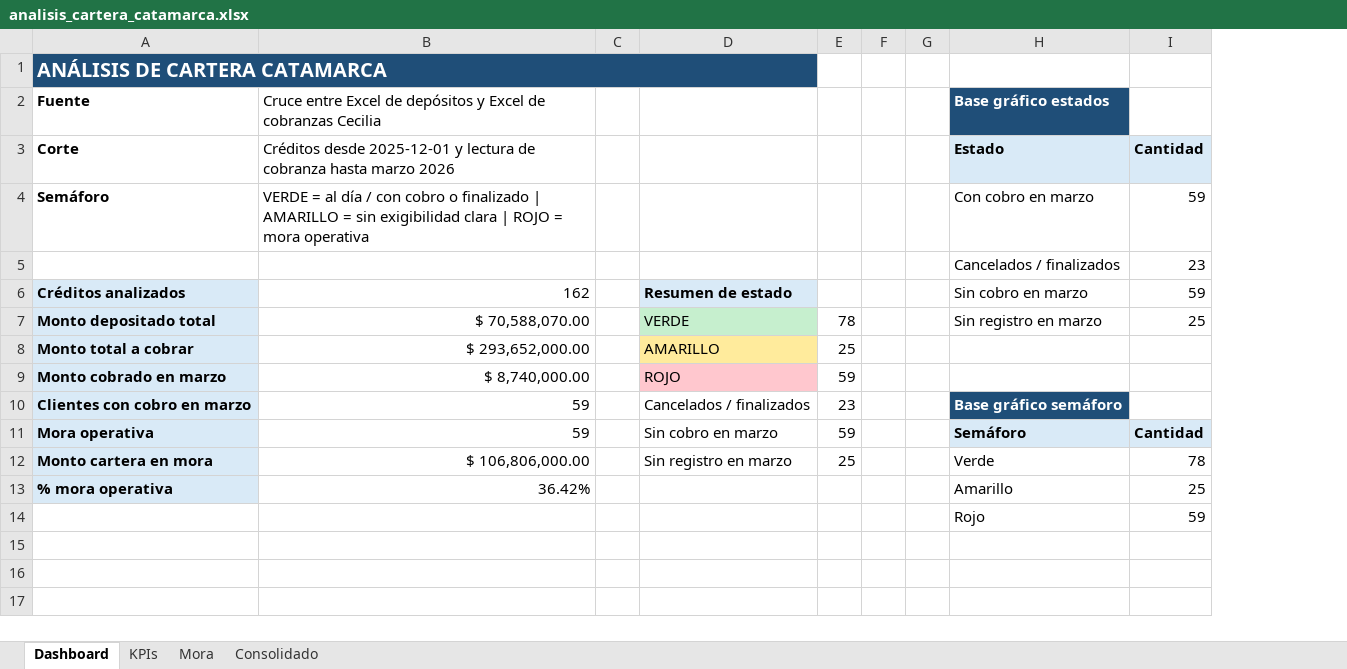
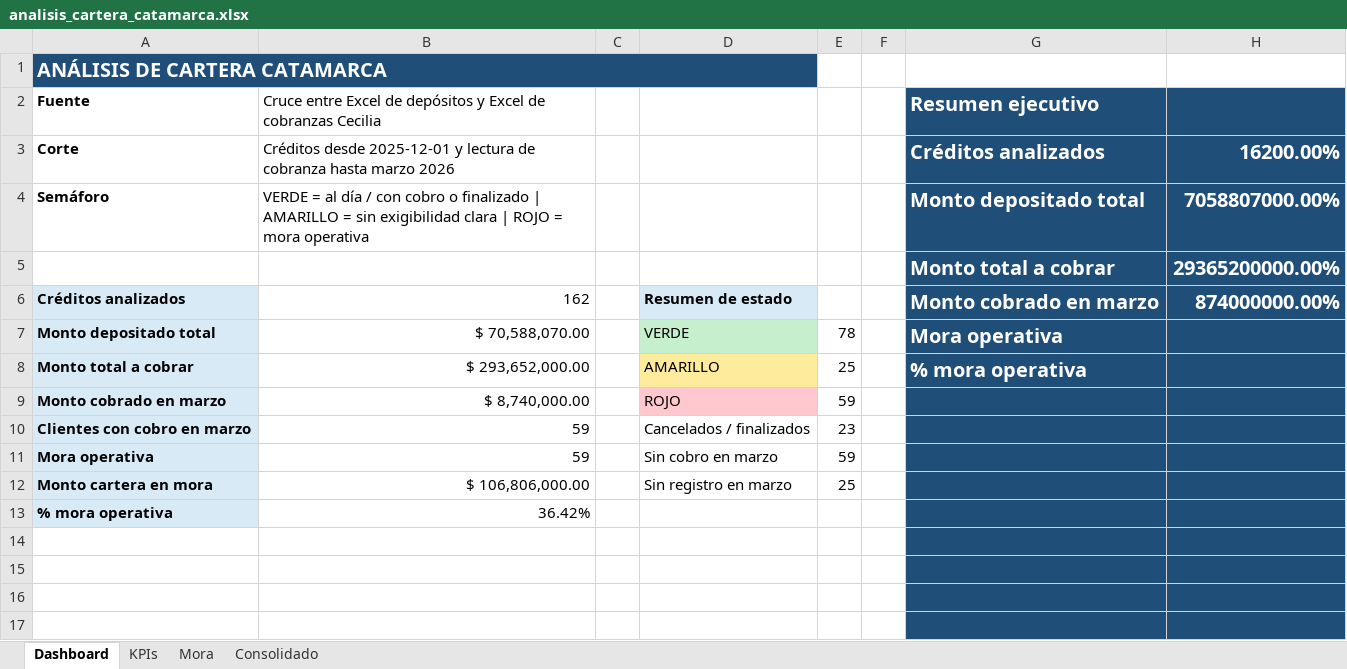
Before and after one commit to luapicone/mi, an Excel workbook: catamarca_creditos/analisis_cartera_catamarca.xlsx, sheet Dashboard, drawn as a sheet; only a part is shown; values as stored, in another font and other column widths than the file's, no borders; charts and pictures not drawn; removed rows and columns are numbered as before the commit, all else as after; the diff names each change by its address in the sheet, - before the commit and + after, or states it on an @@ line.

Commit message:
chore: remove dashboard charts from Catamarca workbook

```diff
--- a/catamarca_creditos/analisis_cartera_catamarca.xlsx (sheet Dashboard)
+++ b/catamarca_creditos/analisis_cartera_catamarca.xlsx (sheet Dashboard)
-column G, empty
-column H (Base gráfico estados), rows 3-14: Estado | Con cobro en marzo | Cancelados / finalizados | Sin cobro en marzo | Sin registro en marzo |  |  | Base gráfico semáforo | Semáforo | Verde | Amarillo | Rojo
-column I, rows 3-14: Cantidad | 59 | 23 | 59 | 25 |  |  |  | Cantidad | 78 | 25 | 59
+column G (Resumen ejecutivo), rows 3-8: Créditos analizados | Monto depositado total | Monto total a cobrar | Monto cobrado en marzo | Mora operativa | % mora operativa
+column H, rows 3-6: 16200.00% | 7058807000.00% | 29365200000.00% | 874000000.00%
-row 14:  |  |  |  |  |  |  | Rojo | 59
+row 14: (empty)
```
Also changed, not shown: charts or pictures, 2 other files.
